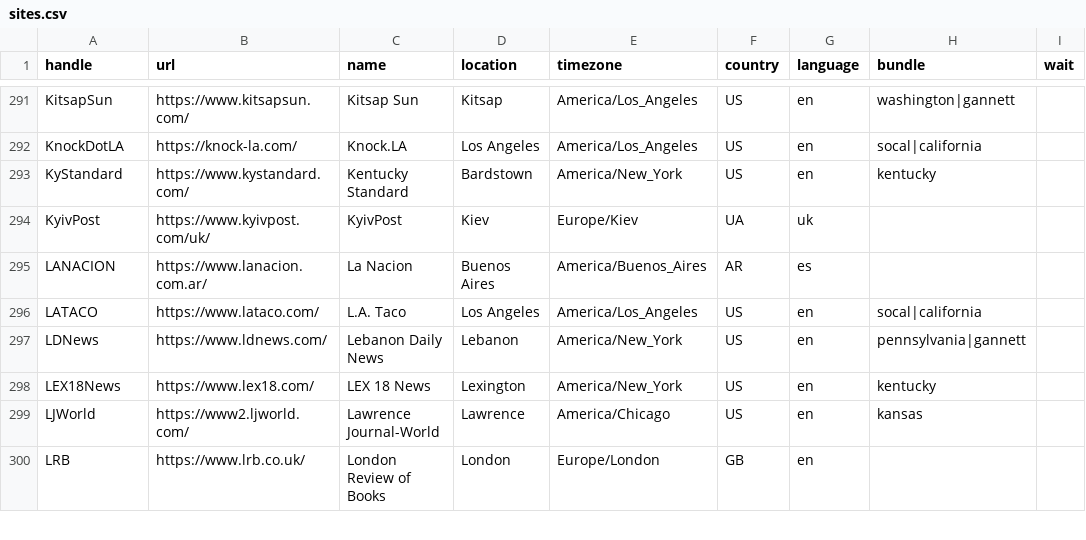
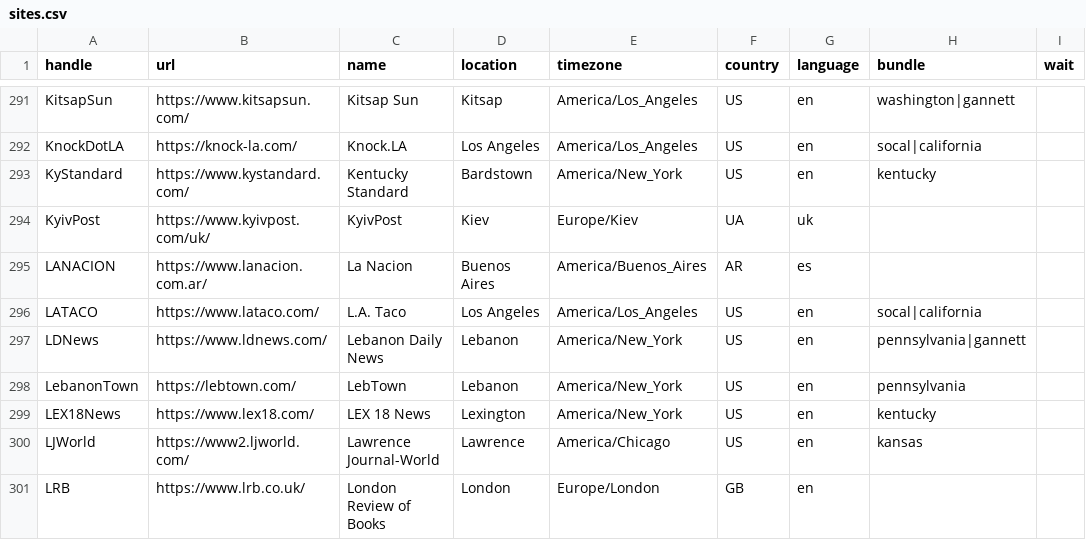
Before and after one commit to turbodatadrifter3tdi/news-homepages, a CSV file: newshomepages/sources/sites.csv, drawn as a sheet; only a part is shown, gaps mark what is left out; the diff names each change by its address in the sheet, - before the commit and + after, or states it on an @@ line.

Commit message:
Add LebTown (#415)

```diff
--- a/newshomepages/sources/sites.csv
+++ b/newshomepages/sources/sites.csv
+row 298: LebanonTown | https://lebtown.com/ | LebTown | Lebanon | America/New_York | US | en | pennsylvania
```
